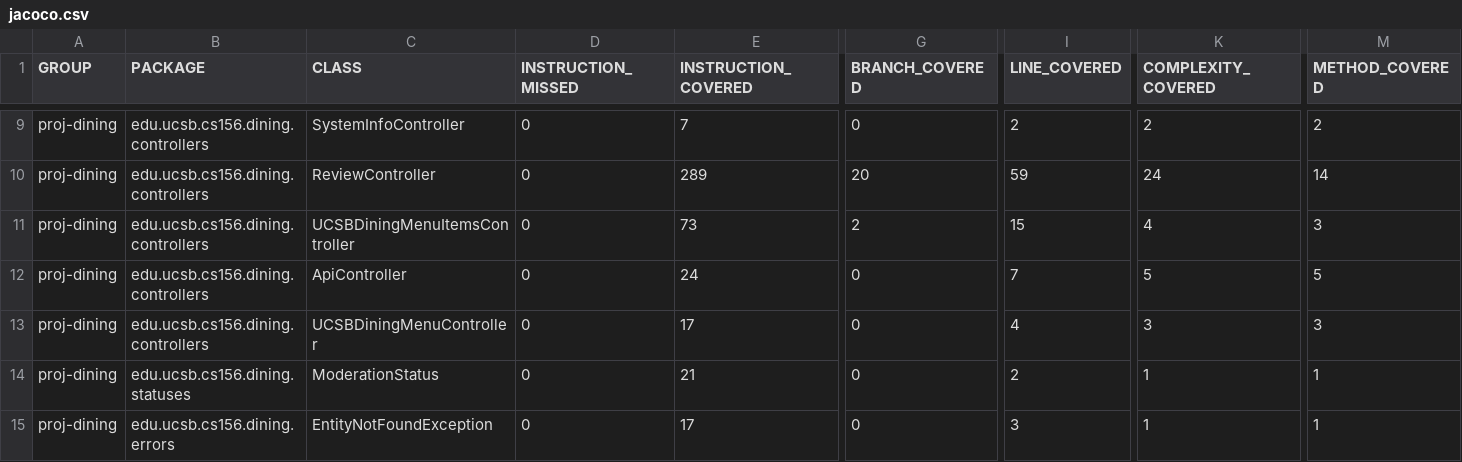
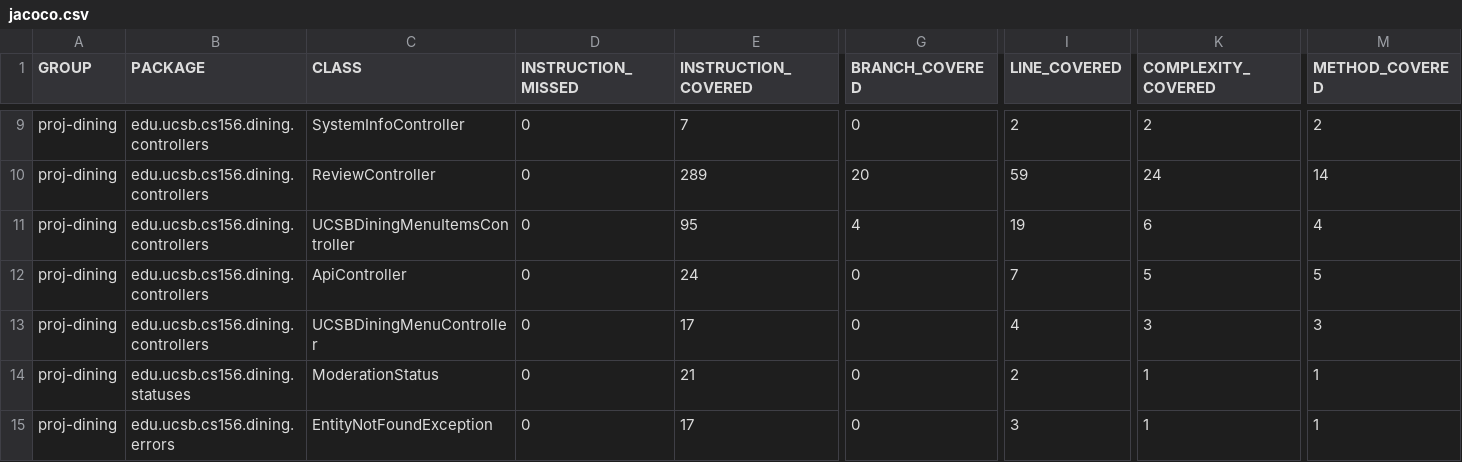
Before and after one commit to ucsb-cs156-s25/proj-dining-s25-08, a CSV file: prs/48/jacoco/jacoco.csv, drawn as a sheet; only a part is shown, gaps mark what is left out; the diff names each change by its address in the sheet, - before the commit and + after, or states it on an @@ line.

```diff
--- a/prs/48/jacoco/jacoco.csv
+++ b/prs/48/jacoco/jacoco.csv
-E11 (INSTRUCTION_COVERED): 73
+E11 (INSTRUCTION_COVERED): 95
-G11 (BRANCH_COVERED): 2
+G11 (BRANCH_COVERED): 4
-I11 (LINE_COVERED): 15
+I11 (LINE_COVERED): 19
-K11 (COMPLEXITY_COVERED): 4
+K11 (COMPLEXITY_COVERED): 6
-M11 (METHOD_COVERED): 3
+M11 (METHOD_COVERED): 4
```
Also changed, not shown: 7 other files.
